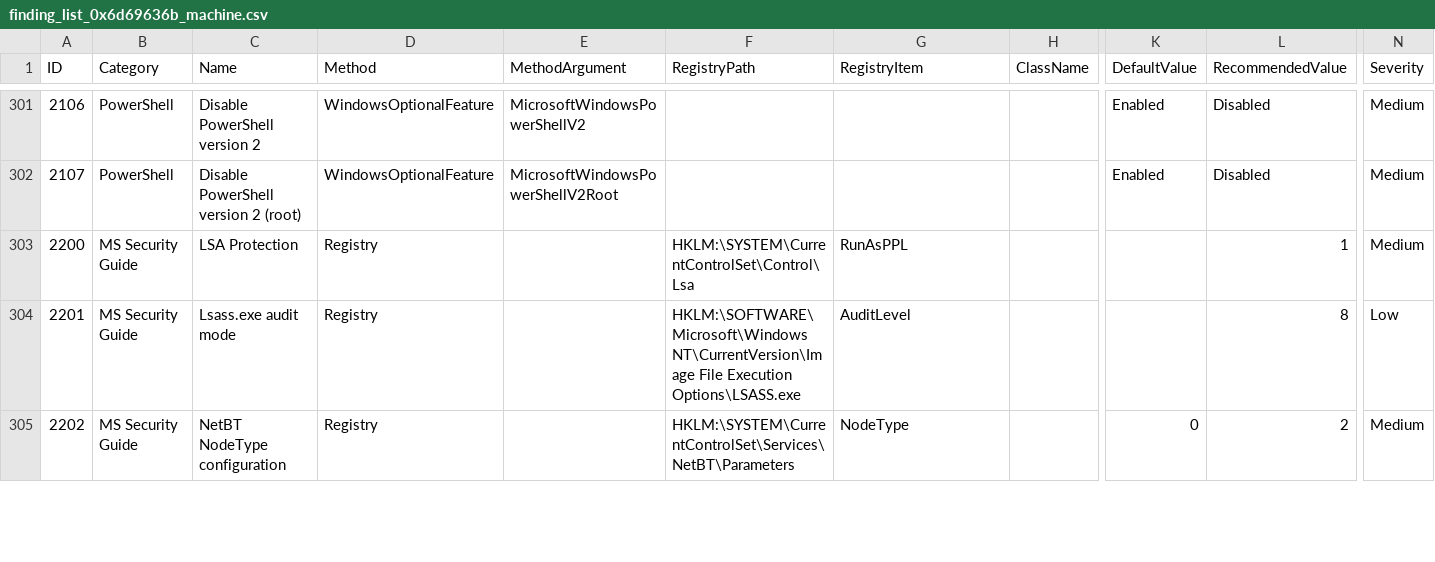
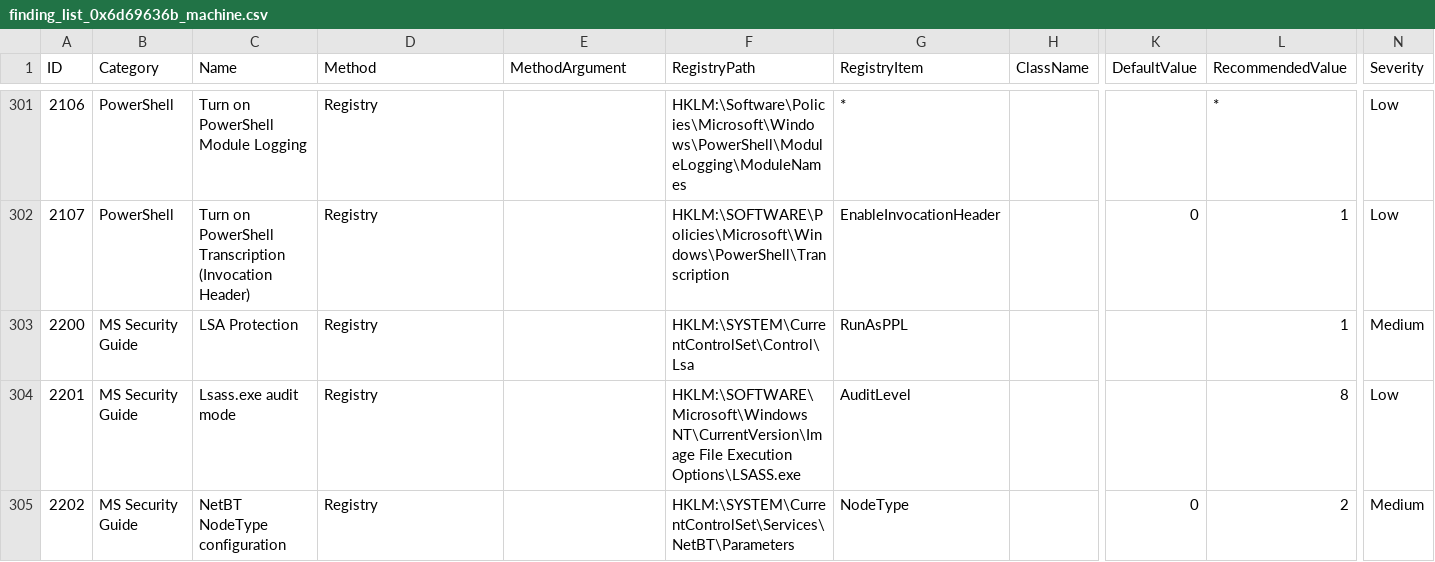
Before and after one commit to 0x6d69636b/windows_hardening, a CSV file: lists/finding_list_0x6d69636b_machine.csv, drawn as a sheet; only a part is shown, gaps mark what is left out; the diff covers the shown part only; the diff names each change by its address in the sheet, - before the commit and + after, or states it on an @@ line.

```diff
--- a/lists/finding_list_0x6d69636b_machine.csv
+++ b/lists/finding_list_0x6d69636b_machine.csv
-C301 (Name): Disable PowerShell version 2
+C301 (Name): Turn on PowerShell Module Logging
-D301:D302 (Method): WindowsOptionalFeature
+D301:D302 (Method): Registry
-E301 (MethodArgument): MicrosoftWindowsPowerShellV2
+E301 (MethodArgument): (empty)
-F301 (RegistryPath): (empty)
+F301 (RegistryPath): HKLM:\Software\Policies\Microsoft\Windows\PowerShell\ModuleLogging\ModuleNames
-G301 (RegistryItem): (empty)
+G301 (RegistryItem): *
-K301 (DefaultValue): Enabled
+K301 (DefaultValue): (empty)
-L301 (RecommendedValue): Disabled
+L301 (RecommendedValue): *
-N301:N302 (Severity): Medium
+N301:N302 (Severity): Low
-C302 (Name): Disable PowerShell version 2 (root)
+C302 (Name): Turn on PowerShell Transcription (Invocation Header)
-E302 (MethodArgument): MicrosoftWindowsPowerShellV2Root
+E302 (MethodArgument): (empty)
-F302 (RegistryPath): (empty)
+F302 (RegistryPath): HKLM:\SOFTWARE\Policies\Microsoft\Windows\PowerShell\Transcription
-G302 (RegistryItem): (empty)
+G302 (RegistryItem): EnableInvocationHeader
-K302 (DefaultValue): Enabled
+K302 (DefaultValue): 0
-L302 (RecommendedValue): Disabled
+L302 (RecommendedValue): 1
```
Also changed, not shown: 32 edited cells elsewhere in this file, lists/finding_list_4d5a_machine.csv, 1 other file.
